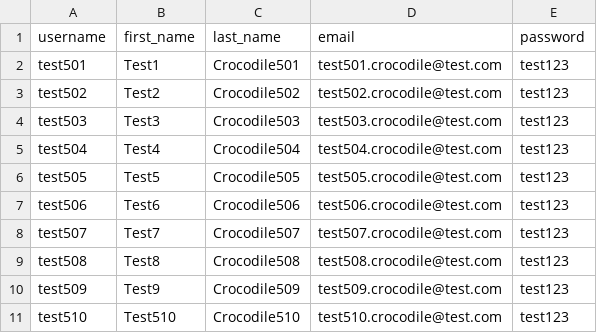
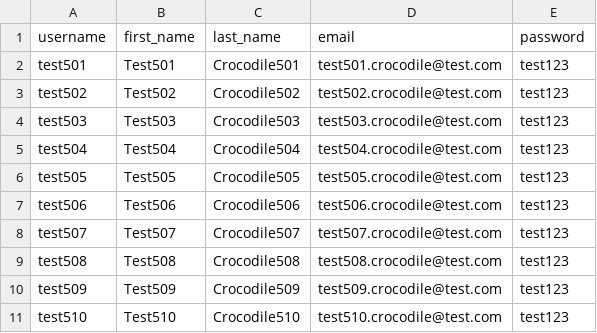
Before and after one commit to almeidas-tatiane/K6, a CSV file: src/data/csv/users.csv, drawn as a sheet.

Commit message:
Updating users.csv data

```diff
--- a/src/data/csv/users.csv
+++ b/src/data/csv/users.csv
@@ -1,11 +1,11 @@
 username;first_name;last_name;email;password
-test501;Test1;Crocodile501;test501.crocodile@test.com;test123
-test502;Test2;Crocodile502;test502.crocodile@test.com;test123
-test503;Test3;Crocodile503;test503.crocodile@test.com;test123
-test504;Test4;Crocodile504;test504.crocodile@test.com;test123
-test505;Test5;Crocodile505;test505.crocodile@test.com;test123
-test506;Test6;Crocodile506;test506.crocodile@test.com;test123
-test507;Test7;Crocodile507;test507.crocodile@test.com;test123
-test508;Test8;Crocodile508;test508.crocodile@test.com;test123
-test509;Test9;Crocodile509;test509.crocodile@test.com;test123
+test501;Test501;Crocodile501;test501.crocodile@test.com;test123
+test502;Test502;Crocodile502;test502.crocodile@test.com;test123
+test503;Test503;Crocodile503;test503.crocodile@test.com;test123
+test504;Test504;Crocodile504;test504.crocodile@test.com;test123
+test505;Test505;Crocodile505;test505.crocodile@test.com;test123
+test506;Test506;Crocodile506;test506.crocodile@test.com;test123
+test507;Test507;Crocodile507;test507.crocodile@test.com;test123
+test508;Test508;Crocodile508;test508.crocodile@test.com;test123
+test509;Test509;Crocodile509;test509.crocodile@test.com;test123
 test510;Test510;Crocodile510;test510.crocodile@test.com;test123
```
